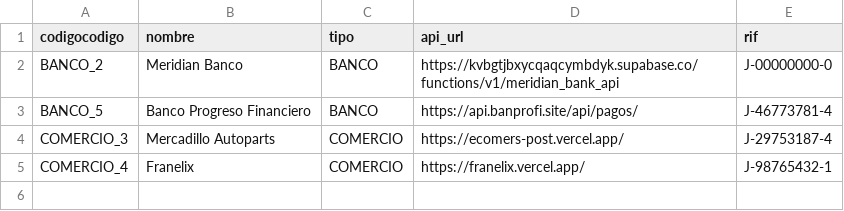
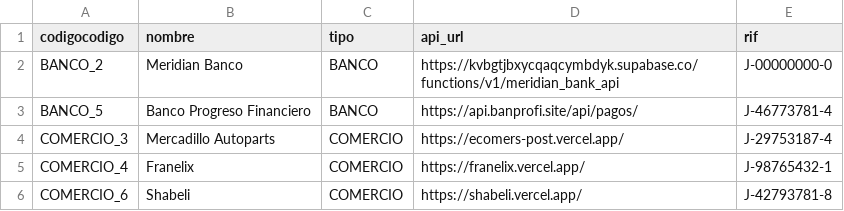
Before and after one commit to Hramos93/wholabank, a CSV file: backend/directorio.csv, drawn as a sheet.

```diff
--- a/backend/directorio.csv
+++ b/backend/directorio.csv
@@ -5 +5,2 @@ COMERCIO_3,Mercadillo Autoparts,COMERCIO,https://ecomers-post.vercel.app/,J-2975
 COMERCIO_4,Franelix,COMERCIO,https://franelix.vercel.app/,J-98765432-1
+COMERCIO_6,Shabeli,COMERCIO,https://shabeli.vercel.app/,J-42793781-8
```
Also changed, not shown: 7 other files.
